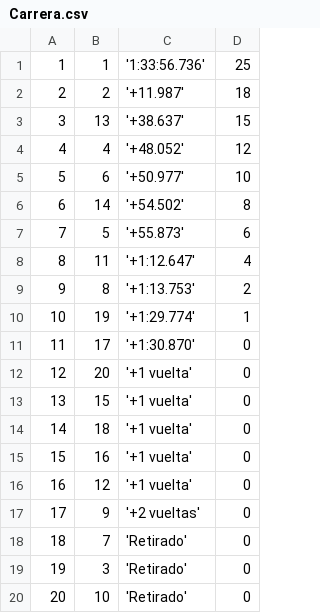
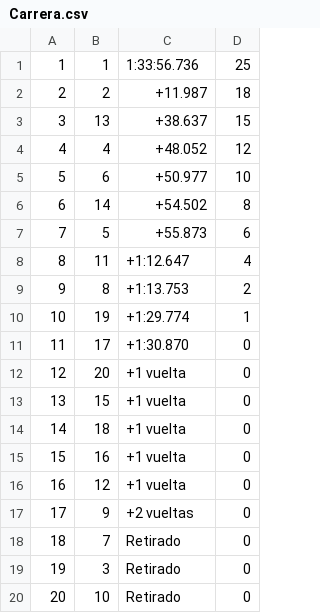
Before and after one commit to uo289549/SEW, a CSV file: php/Carrera.csv, drawn as a sheet.

```diff
--- a/php/Carrera.csv
+++ b/php/Carrera.csv
@@ -1,20 +1,20 @@
-1,1,'1:33:56.736', 25
-2,2,'+11.987',18
-3,13,'+38.637',15
-4,4,'+48.052',12
-5,6,'+50.977',10
-6,14,'+54.502',8
-7,5,'+55.873',6
-8,11,'+1:12.647',4
-9,8,'+1:13.753',2
-10,19,'+1:29.774',1
-11,17,'+1:30.870',0
-12,20,'+1 vuelta',0
-13,15,'+1 vuelta',0
-14,18,'+1 vuelta',0
-15,16,'+1 vuelta',0
-16,12,'+1 vuelta',0
-17,9,'+2 vueltas',0
-18,7,'Retirado',0
-19,3,'Retirado',0
-20,10,'Retirado',0
+1,1,1:33:56.736,25
+2,2,+11.987,18
+3,13,+38.637,15
+4,4,+48.052,12
+5,6,+50.977,10
+6,14,+54.502,8
+7,5,+55.873,6
+8,11,+1:12.647,4
+9,8,+1:13.753,2
+10,19,+1:29.774,1
+11,17,+1:30.870,0
+12,20,+1 vuelta,0
+13,15,+1 vuelta,0
+14,18,+1 vuelta,0
+15,16,+1 vuelta,0
+16,12,+1 vuelta,0
+17,9,+2 vueltas,0
+18,7,Retirado,0
+19,3,Retirado,0
+20,10,Retirado,0
```
Also changed, not shown: php/Clasificacion.csv, php/Equipos.csv, 4 other files.
